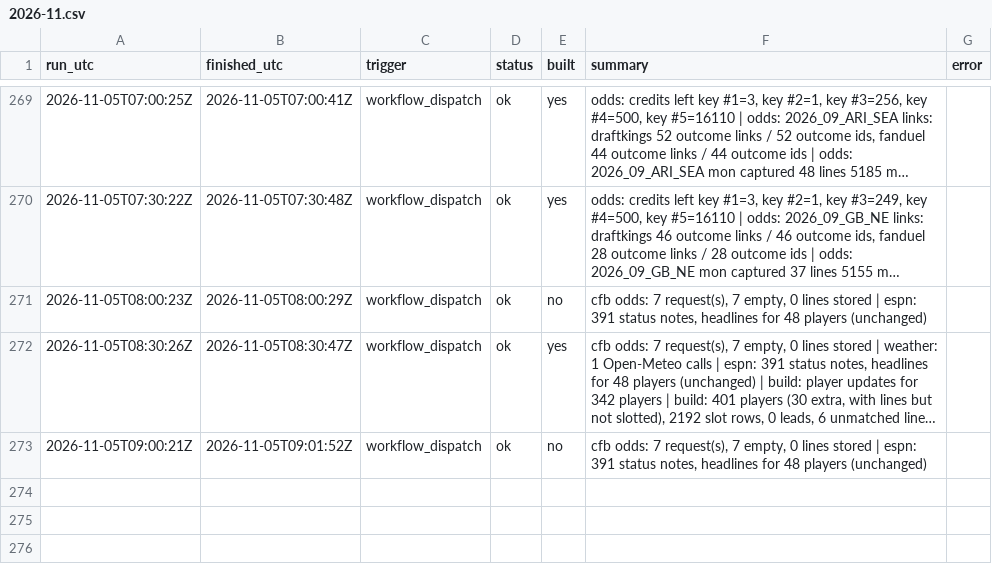
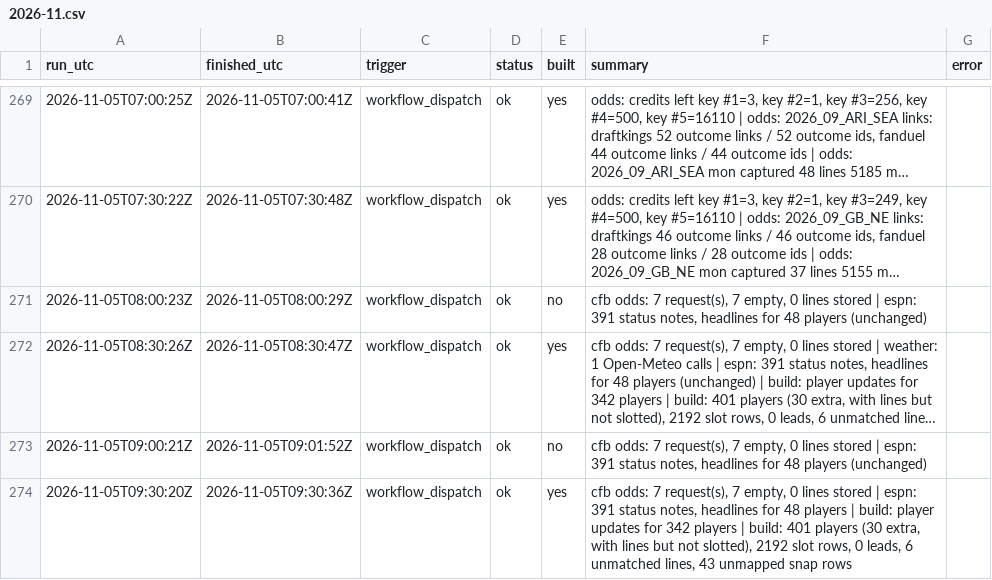
Before and after one commit to mvpeterson0-netizen/NFL-Odds-Tracker, a CSV file: data/runs/2026-11.csv, drawn as a sheet; only a part is shown, gaps mark what is left out; long unchanged cells end in ….

```diff
--- a/data/runs/2026-11.csv
+++ b/data/runs/2026-11.csv
@@ -273 +273,2 @@ run_utc,finished_utc,trigger,status,built,summary,error
 2026-11-05T09:00:21Z,2026-11-05T09:01:52Z,workflow_dispatch,ok,no,"cfb odds: 7 request(s), 7 empty, 0 lines stored | espn: 391 status notes, headlines for 48 players (unchanged)",
+2026-11-05T09:30:20Z,2026-11-05T09:30:36Z,workflow_dispatch,ok,yes,"cfb odds: 7 request(s), 7 empty, 0 lines stored | espn: 391 status notes, headlines for 48 players | build: player updates for 342 players | build: 401 players (30 extra, with lines but not slotted), 2192 slot rows, 0 leads, 6 unmatched lines, 43 unmapped snap rows",
```
Also changed, not shown: data/slots.csv, 4 other files.
